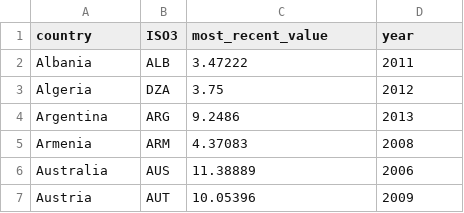
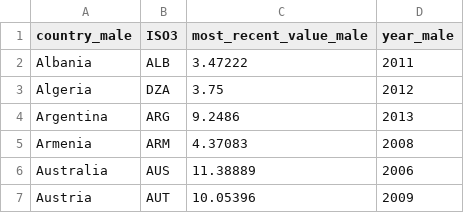
Before and after one commit to mariellajasper/mariellajasper.github.io, a CSV file: data/unpaid_work_male_%.csv, drawn as a sheet; only a part is shown.

```diff
--- a/data/unpaid_work_male_%.csv
+++ b/data/unpaid_work_male_%.csv
@@ -1,2 +1,2 @@
-country,ISO3,most_recent_value,year
+country_male,ISO3,most_recent_value_male,year_male
 Albania,ALB,3.47222,2011
```
Also changed, not shown: data/unpaid_work_female_%.csv, data/unpaid_work_gender_gap.csv.
